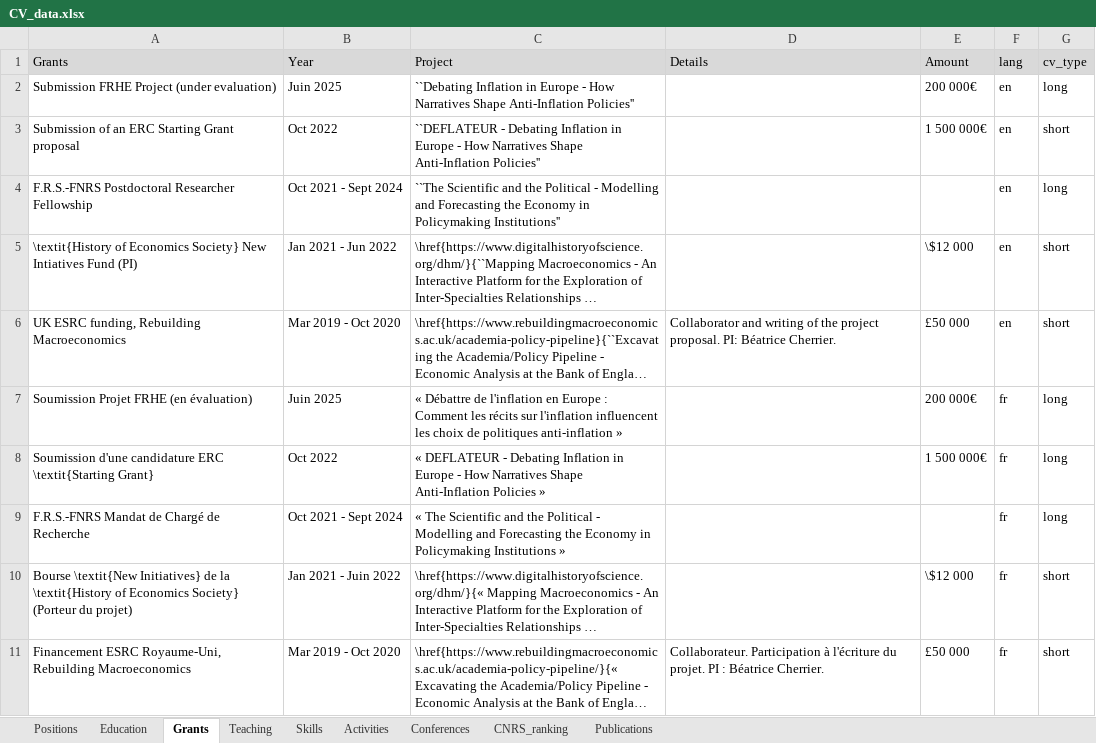
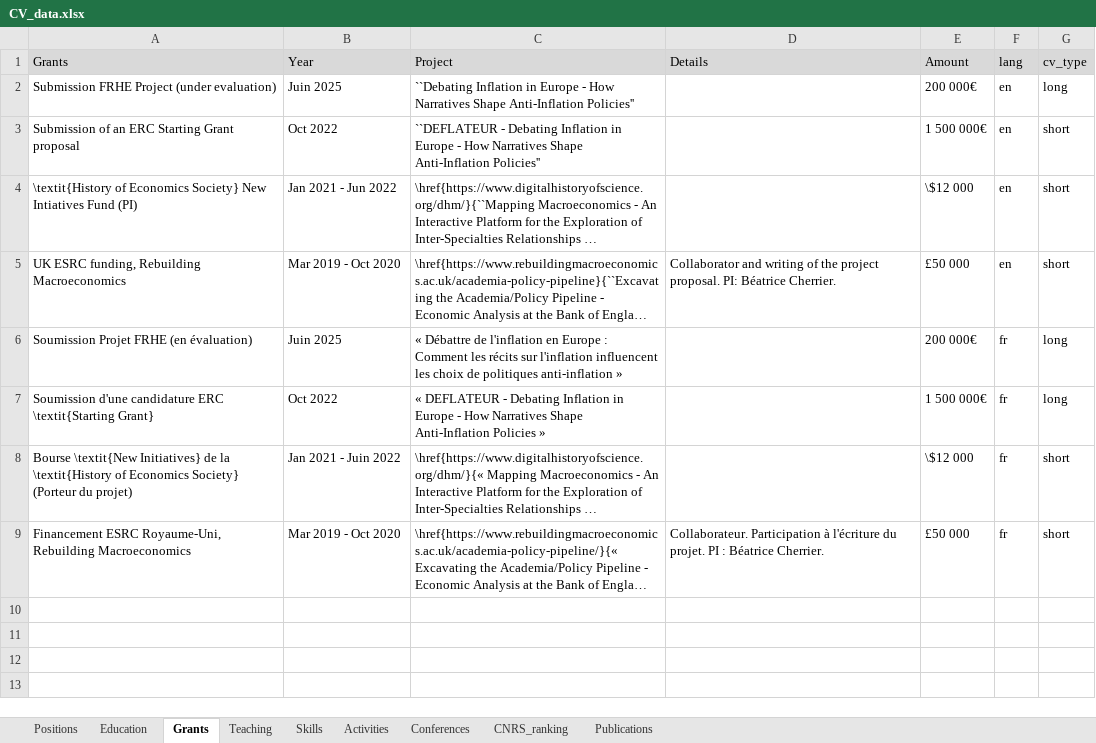
Before and after one commit to agoutsmedt/build_cv, an Excel workbook: CV_data.xlsx, sheet Grants, drawn as a sheet; long unchanged cells end in …; values as stored, in another font and other column widths than the file's, no borders; the diff names each change by its address in the sheet, - before the commit and + after, or states it on an @@ line.

```diff
--- a/CV_data.xlsx (sheet Grants)
+++ b/CV_data.xlsx (sheet Grants)
-row 4: F.R.S.-FNRS Postdoctoral Researcher Fellowship | Oct 2021 - Sept 2024 | ``The Scientific and the Political - Modelling and Forecasting the Economy in Policymaking Institutions'' |  |  | en | long
-row 9: F.R.S.-FNRS Mandat de Chargé de Recherche | Oct 2021 - Sept 2024 | « The Scientific and the Political - Modelling and Forecasting the Economy in Policymaking Institutions » |  |  | fr | long
```
Also changed, not shown: sheet Publications, sheet Teaching, sheet Activities, sheet Positions, sheet Conferences, sheet Skills, 14 other files.
